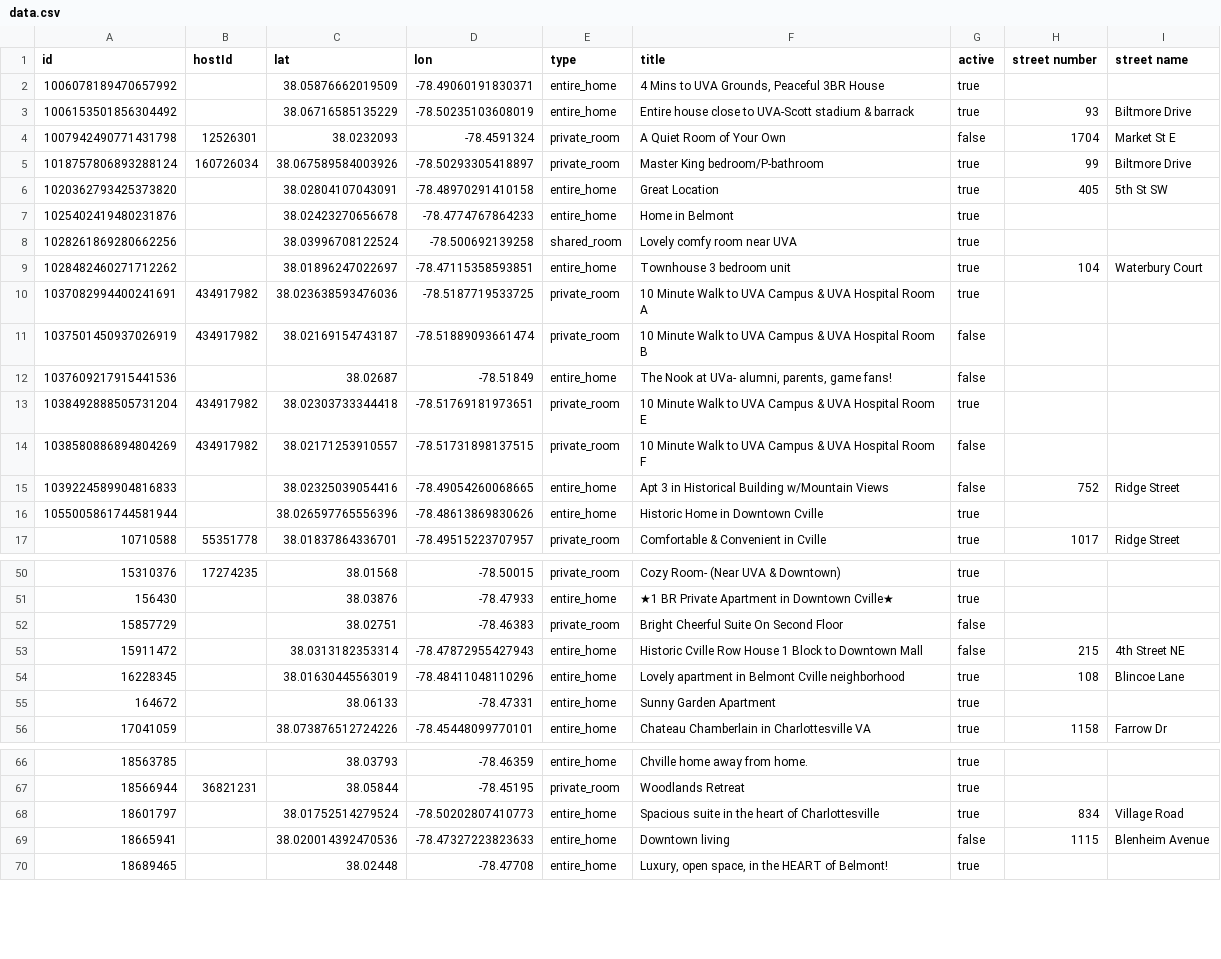
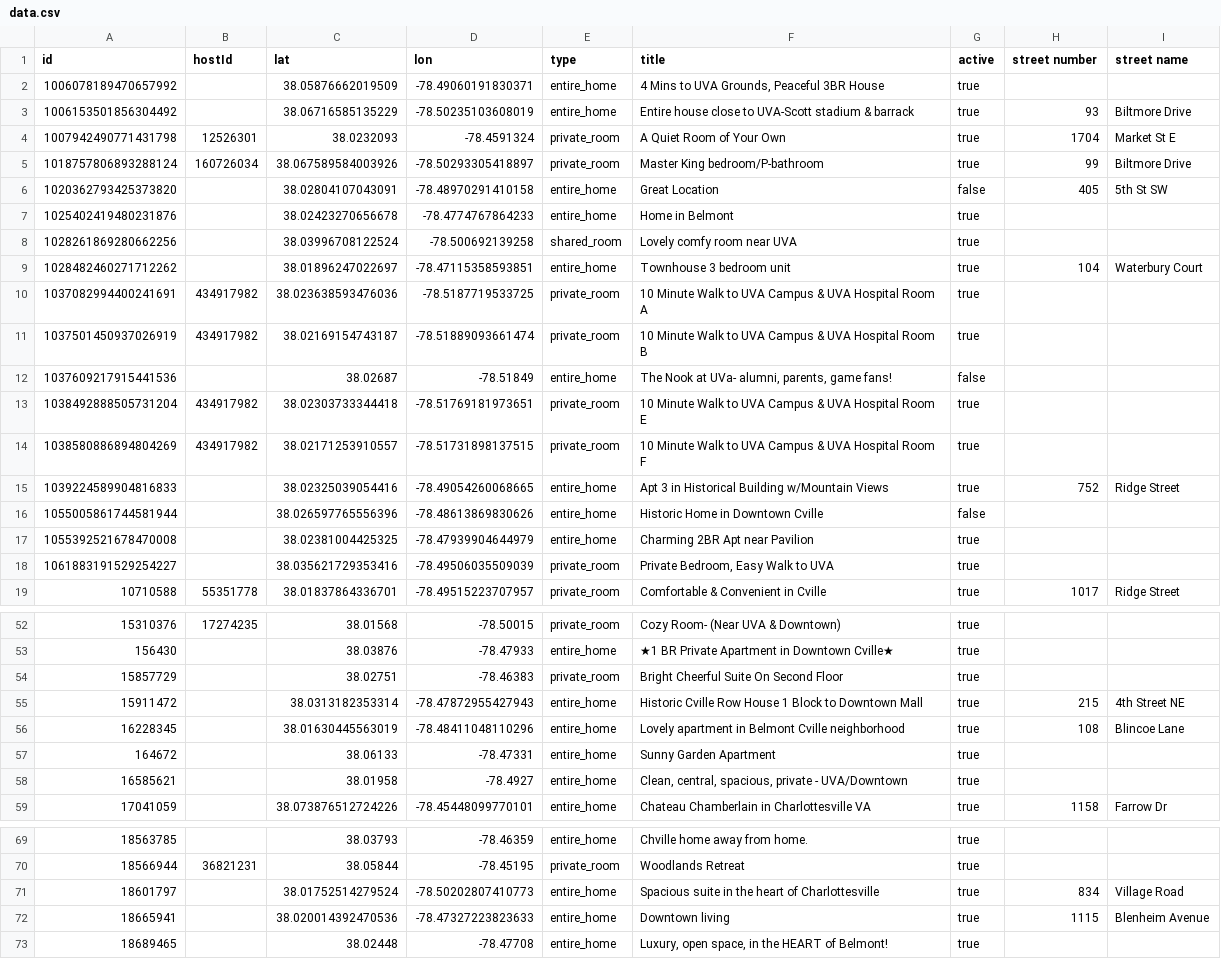
Before and after one commit to crenshaw-dev/cville-airbnbs, a CSV file: data.csv, drawn as a sheet; only a part is shown, gaps mark what is left out; addresses are those after the commit; the diff covers the shown part only; the diff names each change by its address in the sheet, - before the commit and + after, or states it on an @@ line.

Commit message:
updates

```diff
--- a/data.csv
+++ b/data.csv
-G4 (active): false
+G4 (active): true
-G6 (active): true
+G6 (active): false
-G11 (active): false
+G11 (active): true
-G14:G15 (active): false
+G14:G15 (active): true
-G16 (active): true
+G16 (active): false
+row 17: 1055392521678470008 |  | 38.02381004425325 | -78.47939904644979 | entire_home | Charming 2BR Apt near Pavilion | true
+row 18: 1061883191529254227 |  | 38.035621729353416 | -78.49506035509039 | private_room | Private Bedroom, Easy Walk to UVA | true
-G54:G55 (active): false
+G54:G55 (active): true
+row 58: 16585621 |  | 38.01958 | -78.4927 | entire_home | Clean, central, spacious, private - UVA/Downtown | true
-G72 (active): false
+G72 (active): true
```
Also changed, not shown: 3 added rows and 109 edited cells elsewhere in this file.
